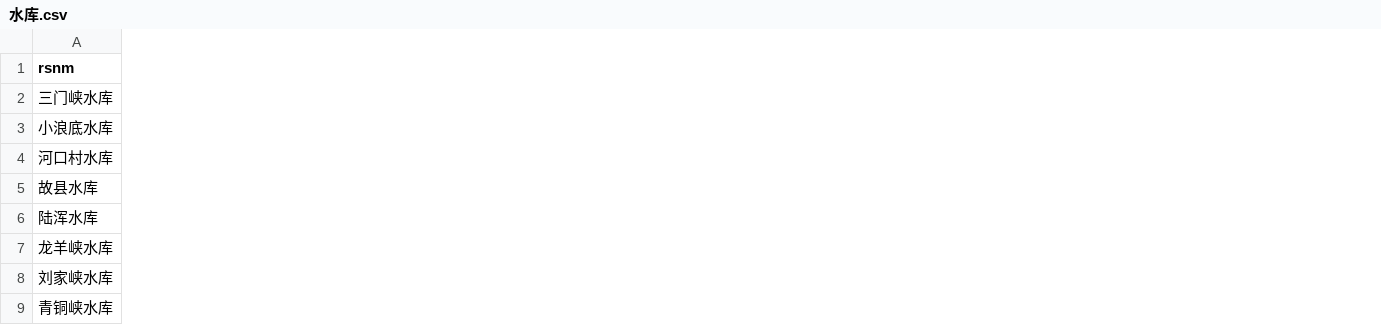
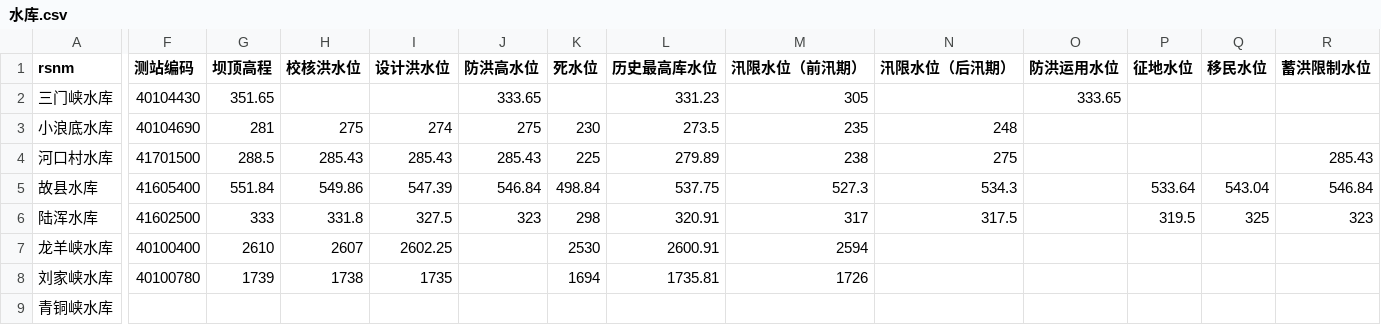
Before and after one commit to Emiyaiiiii/mcp-servers, a CSV file: data/水库.csv, drawn as a sheet; only a part is shown, gaps mark what is left out; the diff covers the shown part only; the diff names each change by its address in the sheet, - before the commit and + after, or states it on an @@ line.

```diff
--- a/data/水库.csv
+++ b/data/水库.csv
+column F (测站编码), rows 2-8: 40104430 | 40104690 | 41701500 | 41605400 | 41602500 | 40100400 | 40100780
+column G (坝顶高程), rows 2-8: 351.65 | 281 | 288.5 | 551.84 | 333 | 2610 | 1739
+column H (校核洪水位), rows 3-8: 275 | 285.43 | 549.86 | 331.8 | 2607 | 1738
+column I (设计洪水位), rows 3-8: 274 | 285.43 | 547.39 | 327.5 | 2602.25 | 1735
+column J (防洪高水位), rows 2-6: 333.65 | 275 | 285.43 | 546.84 | 323
+column K (死水位), rows 3-8: 230 | 225 | 498.84 | 298 | 2530 | 1694
+column L (历史最高库水位), rows 2-8: 331.23 | 273.5 | 279.89 | 537.75 | 320.91 | 2600.91 | 1735.81
+column M (汛限水位（前汛期）), rows 2-8: 305 | 235 | 238 | 527.3 | 317 | 2594 | 1726
+column N (汛限水位（后汛期）), rows 3-6: 248 | 275 | 534.3 | 317.5
+column O (防洪运用水位), row 2: 333.65
+column P (征地水位), rows 5-6: 533.64 | 319.5
+column Q (移民水位), rows 5-6: 543.04 | 325
+column R (蓄洪限制水位), rows 4-6: 285.43 | 546.84 | 323
```
Also changed, not shown: 1 added column elsewhere in this file, 10 other files.
